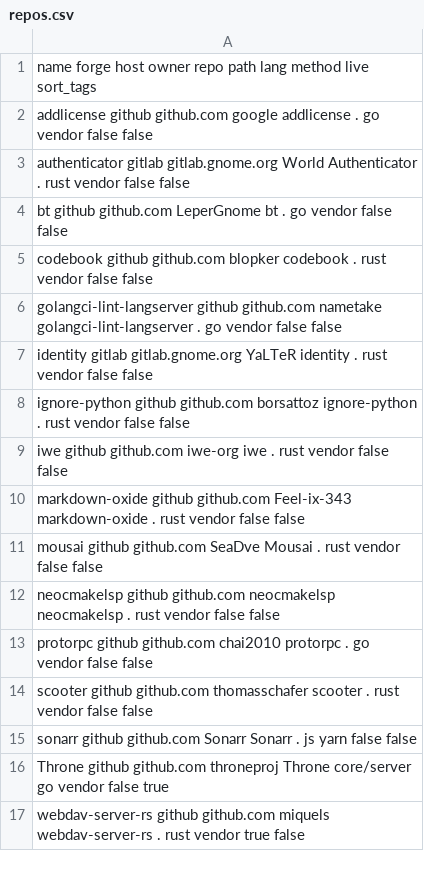
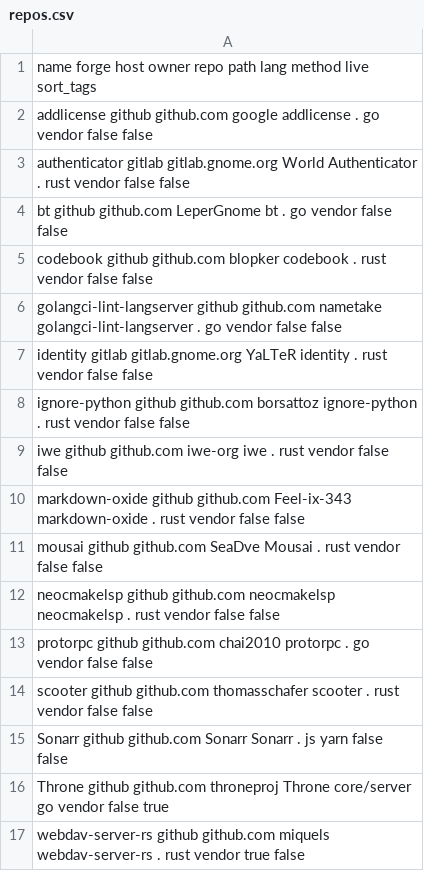
Before and after one commit to paveloom/gentoo-distfiles, a CSV file: repos.csv, drawn as a sheet.

Commit message:
Rename the `sonarr` package to `Sonarr`.

```diff
--- a/repos.csv
+++ b/repos.csv
@@ -14,3 +14,3 @@ protorpc                 github  github.com       chai2010      protorpc
 scooter                  github  github.com       thomasschafer scooter                  .           rust vendor false false
-sonarr                   github  github.com       Sonarr        Sonarr                   .           js   yarn   false false
+Sonarr                   github  github.com       Sonarr        Sonarr                   .           js   yarn   false false
 Throne                   github  github.com       throneproj    Throne                   core/server go   vendor false true
```
